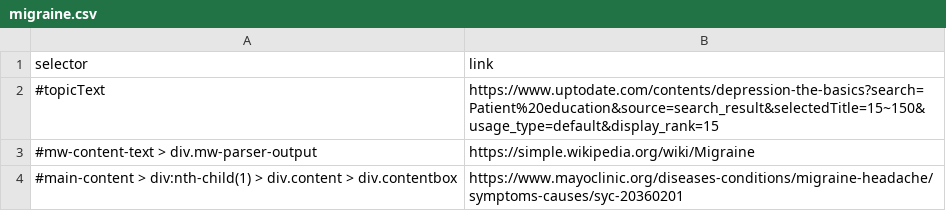
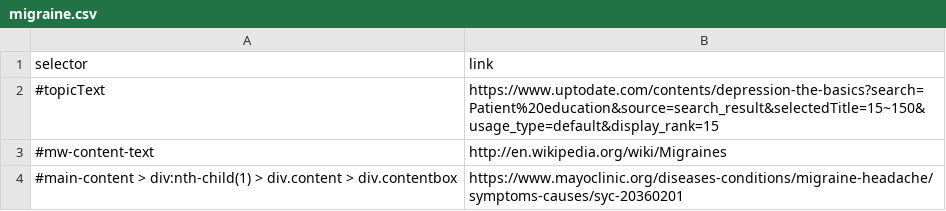
Before and after one commit to urmzd/md-classifier, a CSV file: resources/sources/migraine.csv, drawn as a sheet.

Commit message:
misc - add tetanus + move to normal wikipedia

```diff
--- a/resources/sources/migraine.csv
+++ b/resources/sources/migraine.csv
@@ -2,3 +2,3 @@ selector,link
 #topicText,https://www.uptodate.com/contents/depression-the-basics?search=Patient%20education&source=search_result&selectedTitle=15~150&usage_type=default&display_rank=15
-#mw-content-text > div.mw-parser-output,https://simple.wikipedia.org/wiki/Migraine
+#mw-content-text,http://en.wikipedia.org/wiki/Migraines
 #main-content > div:nth-child(1) > div.content > div.contentbox,https://www.mayoclinic.org/diseases-conditions/migraine-headache/symptoms-causes/syc-20360201
```
Also changed, not shown: resources/sources/depression.csv, 1 other file.
